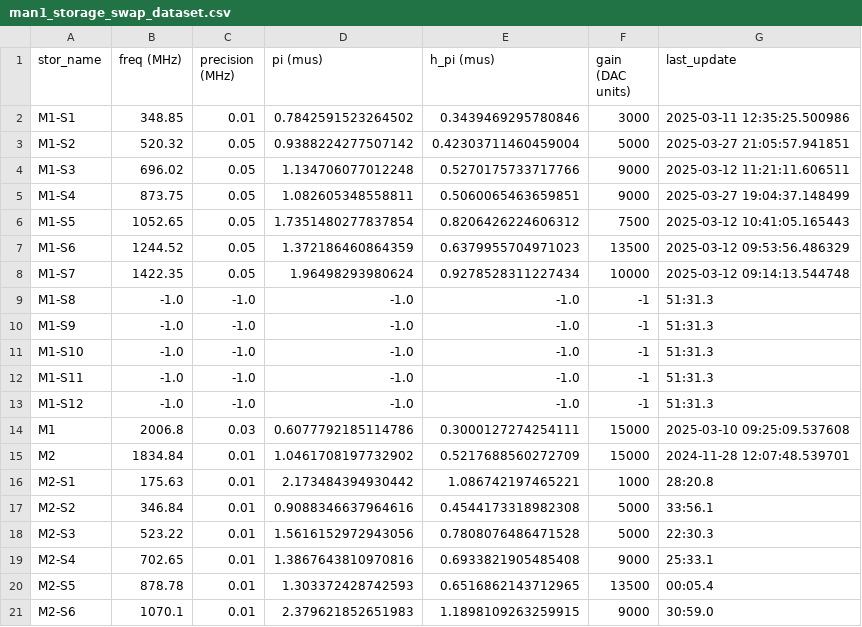
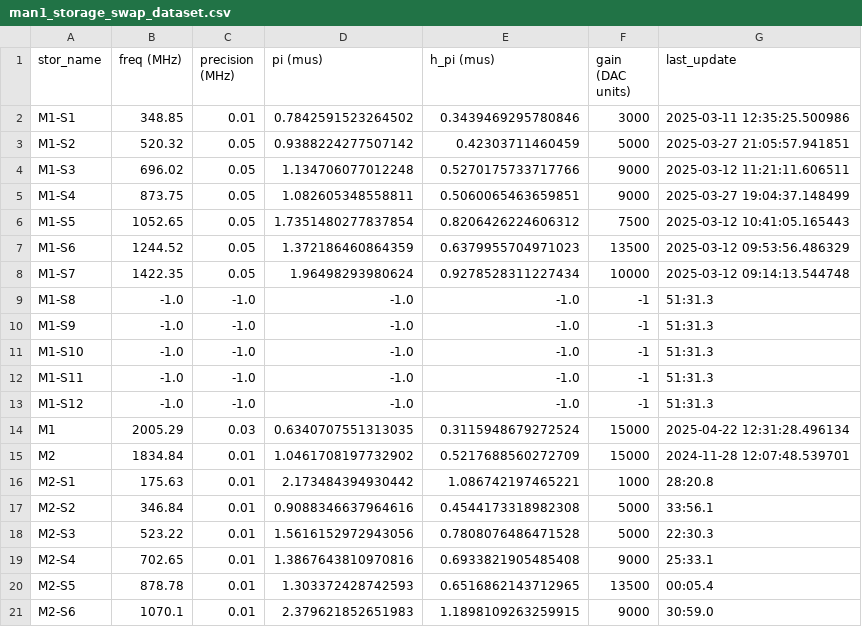
Before and after one commit to SchusterLab/multimode_expts, a CSV file: man1_storage_swap_dataset.csv, drawn as a sheet; only a part is shown.

```diff
--- a/man1_storage_swap_dataset.csv
+++ b/man1_storage_swap_dataset.csv
@@ -2,3 +2,3 @@ stor_name,freq (MHz),precision (MHz),pi (mus),h_pi (mus),gain (DAC units),last_u
 M1-S1,348.85,0.01,0.7842591523264502,0.3439469295780846,3000,2025-03-11 12:35:25.500986
-M1-S2,520.32,0.05,0.9388224277507142,0.42303711460459004,5000,2025-03-27 21:05:57.941851
+M1-S2,520.32,0.05,0.9388224277507142,0.42303711460459,5000,2025-03-27 21:05:57.941851
 M1-S3,696.02,0.05,1.134706077012248,0.5270175733717766,9000,2025-03-12 11:21:11.606511
@@ -13,3 +13,3 @@ M1-S11,-1.0,-1.0,-1.0,-1.0,-1,51:31.3
 M1-S12,-1.0,-1.0,-1.0,-1.0,-1,51:31.3
-M1,2006.8,0.03,0.6077792185114786,0.3000127274254111,15000,2025-03-10 09:25:09.537608
+M1,2005.29,0.03,0.6340707551313035,0.3115948679272524,15000,2025-04-22 12:31:28.496134
 M2,1834.84,0.01,1.0461708197732902,0.5217688560272709,15000,2024-11-28 12:07:48.539701
```
Also changed, not shown: 5 other files.
